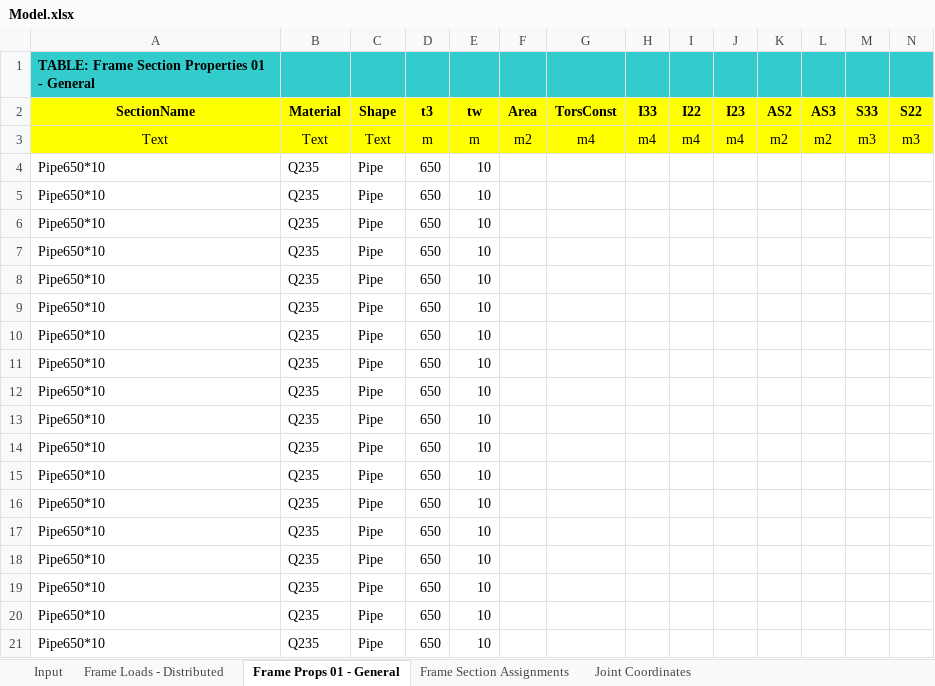
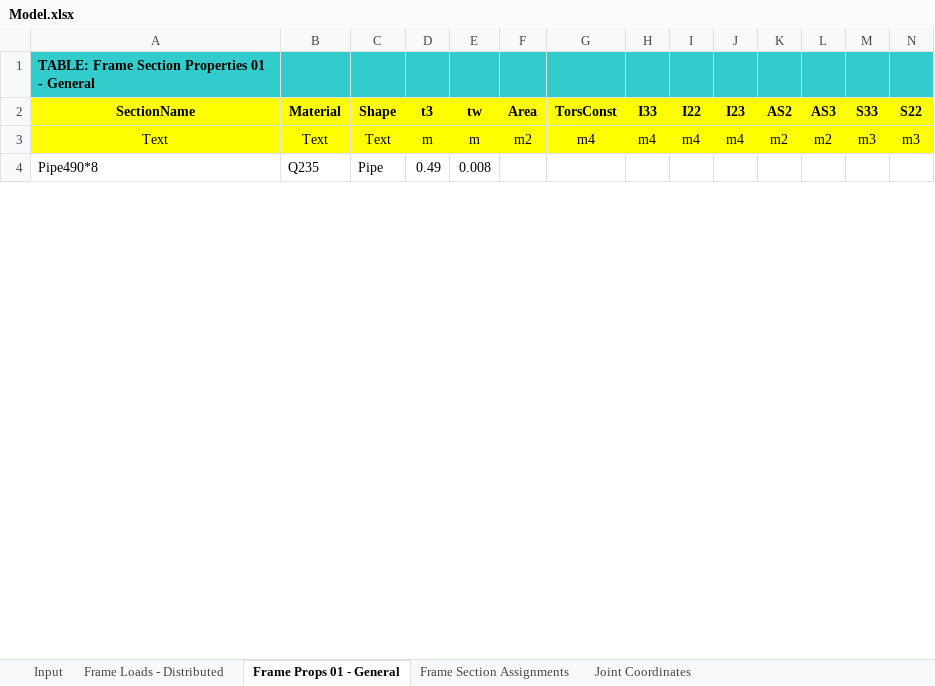
Before and after one commit to Applejan/steelTower, an Excel workbook: Model.xlsx, sheet Frame Props 01 - General, drawn as a sheet; only a part is shown; values as stored, in another font and other column widths than the file's, no borders; removed rows and columns are numbered as before the commit, all else as after; rows hold the shown columns only; the diff covers the shown part only; the diff names each change by its address in the sheet, - before the commit and + after, or states it on an @@ line.

```diff
--- a/Model.xlsx (sheet Frame Props 01 - General)
+++ b/Model.xlsx (sheet Frame Props 01 - General)
-A4 (SectionName): Pipe650*10
+A4 (SectionName): Pipe490*8
-D4 (t3): 650
+D4 (t3): 0.49
-E4 (tw): 10
+E4 (tw): 0.008
-row 5: Pipe650*10 | Q235 | Pipe | 650 | 10
-row 6: Pipe650*10 | Q235 | Pipe | 650 | 10
-row 7: Pipe650*10 | Q235 | Pipe | 650 | 10
-row 8: Pipe650*10 | Q235 | Pipe | 650 | 10
-row 9: Pipe650*10 | Q235 | Pipe | 650 | 10
-row 10: Pipe650*10 | Q235 | Pipe | 650 | 10
-row 11: Pipe650*10 | Q235 | Pipe | 650 | 10
-row 12: Pipe650*10 | Q235 | Pipe | 650 | 10
-row 13: Pipe650*10 | Q235 | Pipe | 650 | 10
-row 14: Pipe650*10 | Q235 | Pipe | 650 | 10
-row 15: Pipe650*10 | Q235 | Pipe | 650 | 10
-row 16: Pipe650*10 | Q235 | Pipe | 650 | 10
-row 17: Pipe650*10 | Q235 | Pipe | 650 | 10
-row 18: Pipe650*10 | Q235 | Pipe | 650 | 10
-row 19: Pipe650*10 | Q235 | Pipe | 650 | 10
-row 20: Pipe650*10 | Q235 | Pipe | 650 | 10
-row 21: Pipe650*10 | Q235 | Pipe | 650 | 10
```
Also changed, not shown: 34 added rows and 17 removed rows elsewhere in this sheet, sheet Frame Loads - Distributed, sheet Input, sheet Frame Section Assignments, 1 other file.
